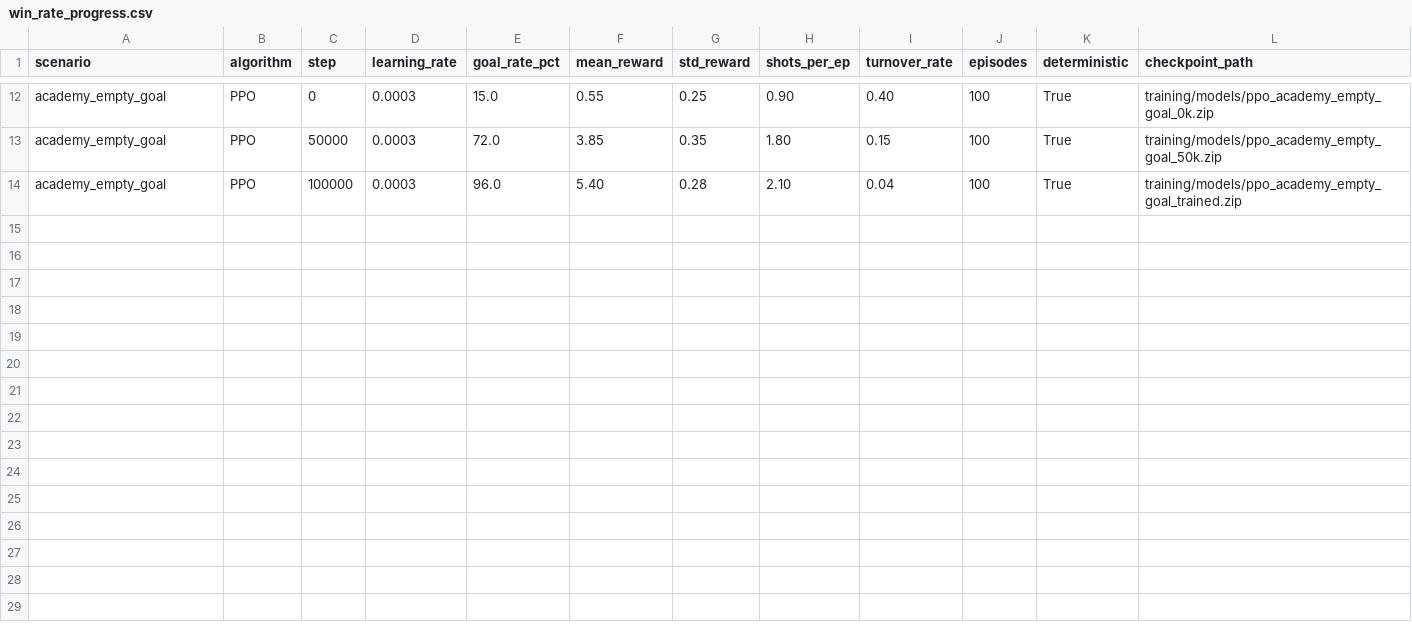
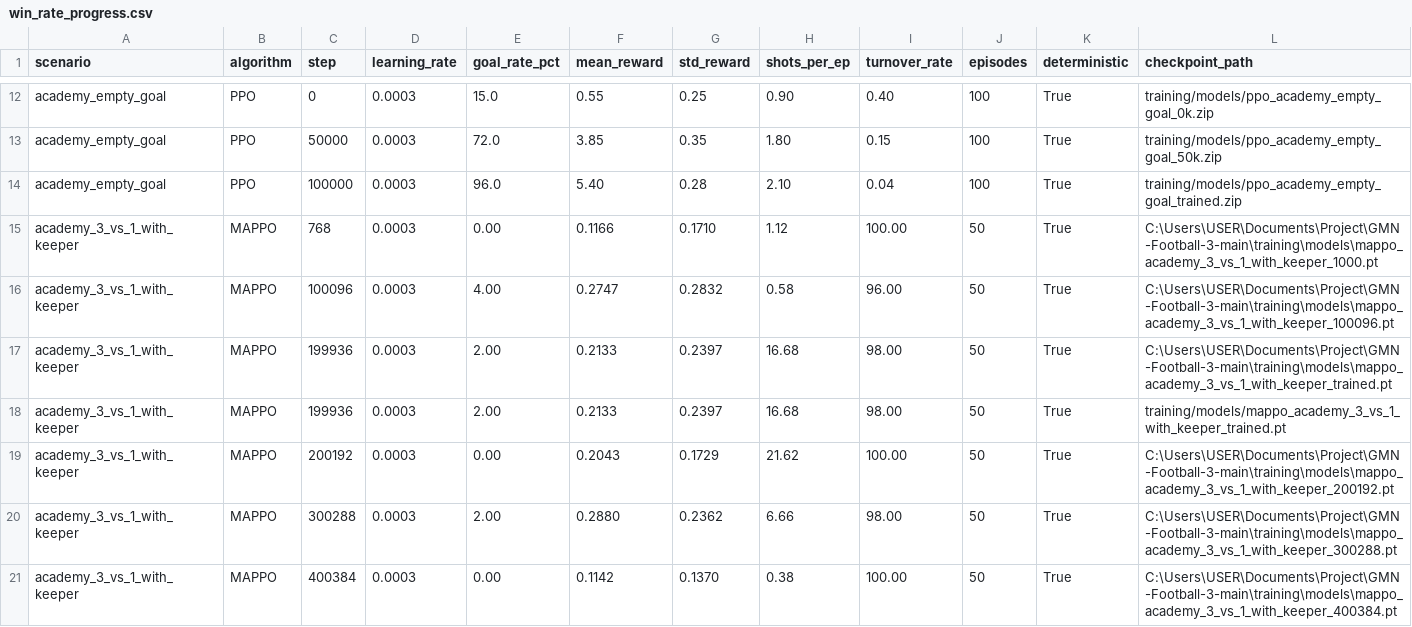
Before and after one commit to natnakem-cyb/GMN-Football-3-main, a CSV file: training/results/win_rate_progress.csv, drawn as a sheet; only a part is shown, gaps mark what is left out; rows hold the shown columns only; the diff names each change by its address in the sheet, - before the commit and + after, or states it on an @@ line.

Commit message:
Retrain MAPPO 200k with batch_size=256, preserve best checkpoint, export verified ONNX, fix Part 2 bugs

```diff
--- a/training/results/win_rate_progress.csv
+++ b/training/results/win_rate_progress.csv
+row 15: academy_3_vs_1_with_keeper | MAPPO | 768 | 0.0003 | 0.00 | 0.1166 | 0.1710 | 1.12 | 100.00 | 50 | True | C:\Users\USER\Documents\Project\GMN-Football-3-main\training\models\mappo_academy_3_vs_1_with_keeper_1000.pt
+row 16: academy_3_vs_1_with_keeper | MAPPO | 100096 | 0.0003 | 4.00 | 0.2747 | 0.2832 | 0.58 | 96.00 | 50 | True | C:\Users\USER\Documents\Project\GMN-Football-3-main\training\models\mappo_academy_3_vs_1_with_keeper_100096.pt
+row 17: academy_3_vs_1_with_keeper | MAPPO | 199936 | 0.0003 | 2.00 | 0.2133 | 0.2397 | 16.68 | 98.00 | 50 | True | C:\Users\USER\Documents\Project\GMN-Football-3-main\training\models\mappo_academy_3_vs_1_with_keeper_trained.pt
+row 18: academy_3_vs_1_with_keeper | MAPPO | 199936 | 0.0003 | 2.00 | 0.2133 | 0.2397 | 16.68 | 98.00 | 50 | True | training/models/mappo_academy_3_vs_1_with_keeper_trained.pt
+row 19: academy_3_vs_1_with_keeper | MAPPO | 200192 | 0.0003 | 0.00 | 0.2043 | 0.1729 | 21.62 | 100.00 | 50 | True | C:\Users\USER\Documents\Project\GMN-Football-3-main\training\models\mappo_academy_3_vs_1_with_keeper_200192.pt
+row 20: academy_3_vs_1_with_keeper | MAPPO | 300288 | 0.0003 | 2.00 | 0.2880 | 0.2362 | 6.66 | 98.00 | 50 | True | C:\Users\USER\Documents\Project\GMN-Football-3-main\training\models\mappo_academy_3_vs_1_with_keeper_300288.pt
+row 21: academy_3_vs_1_with_keeper | MAPPO | 400384 | 0.0003 | 0.00 | 0.1142 | 0.1370 | 0.38 | 100.00 | 50 | True | C:\Users\USER\Documents\Project\GMN-Football-3-main\training\models\mappo_academy_3_vs_1_with_keeper_400384.pt
```
Also changed, not shown: 11 other files.
